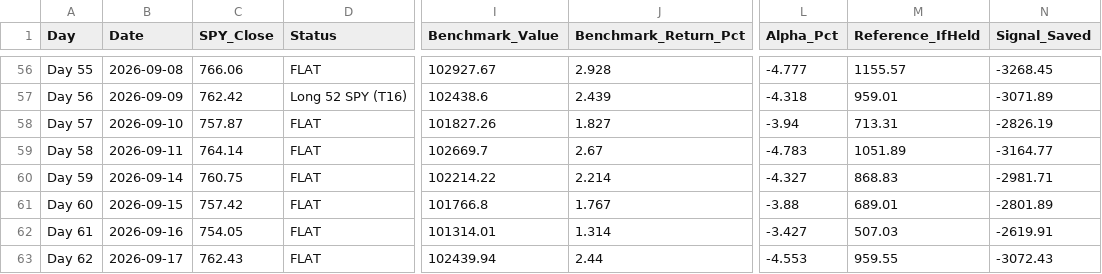
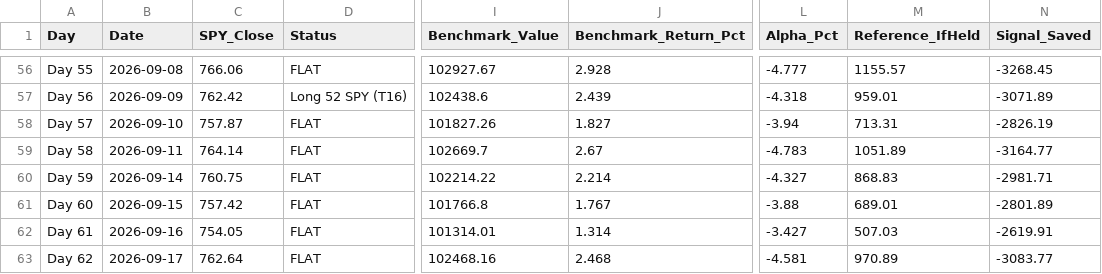
Before and after one commit to YASHpPATIL7/live-trading-alpha, a CSV file: alpaca_journal.csv, drawn as a sheet; only a part is shown, gaps mark what is left out; the diff names each change by its address in the sheet, - before the commit and + after, or states it on an @@ line.

```diff
--- a/alpaca_journal.csv
+++ b/alpaca_journal.csv
-C63 (SPY_Close): 762.43
+C63 (SPY_Close): 762.64
-I63 (Benchmark_Value): 102439.94
+I63 (Benchmark_Value): 102468.16
-J63 (Benchmark_Return_Pct): 2.44
+J63 (Benchmark_Return_Pct): 2.468
-L63 (Alpha_Pct): -4.553
+L63 (Alpha_Pct): -4.581
-M63 (Reference_IfHeld): 959.55
+M63 (Reference_IfHeld): 970.89
-N63 (Signal_Saved): -3072.43
+N63 (Signal_Saved): -3083.77
```
Also changed, not shown: 3 other files.
